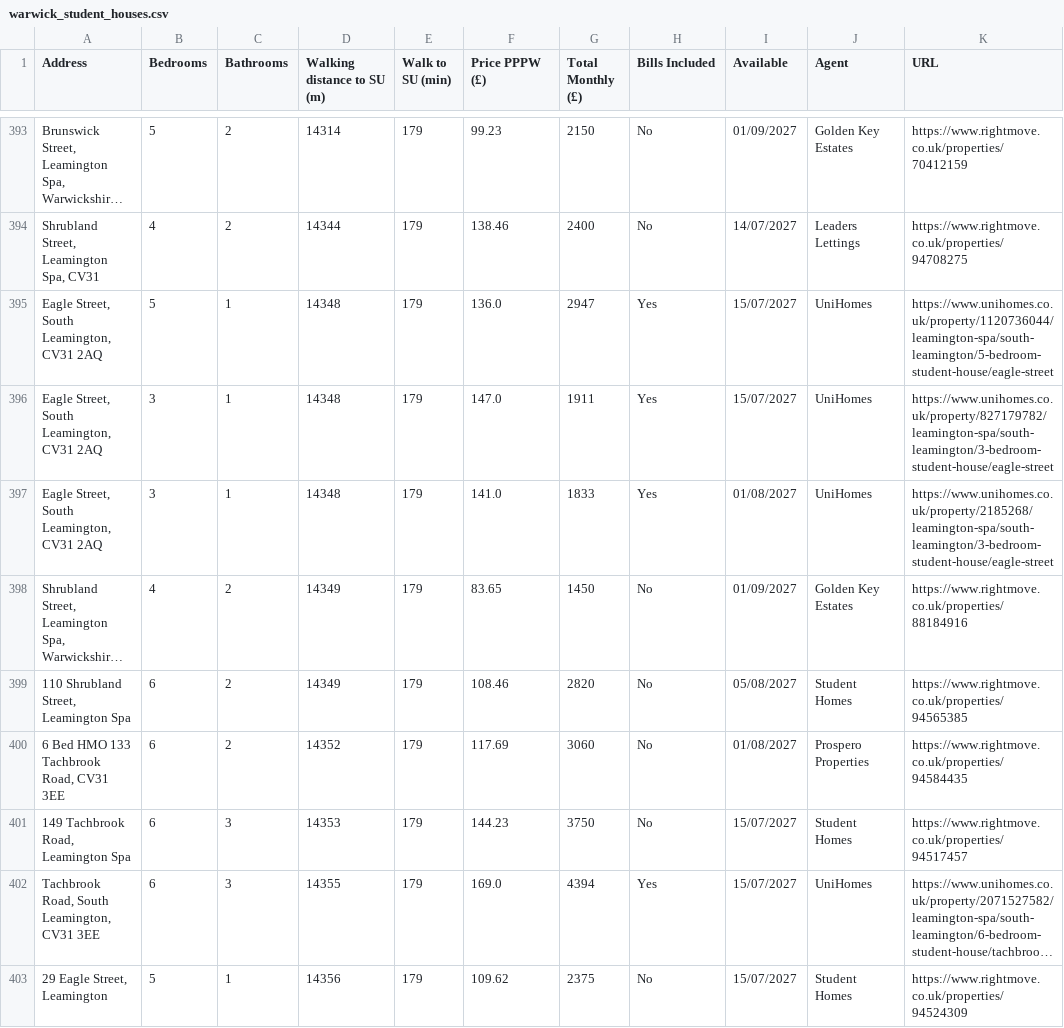
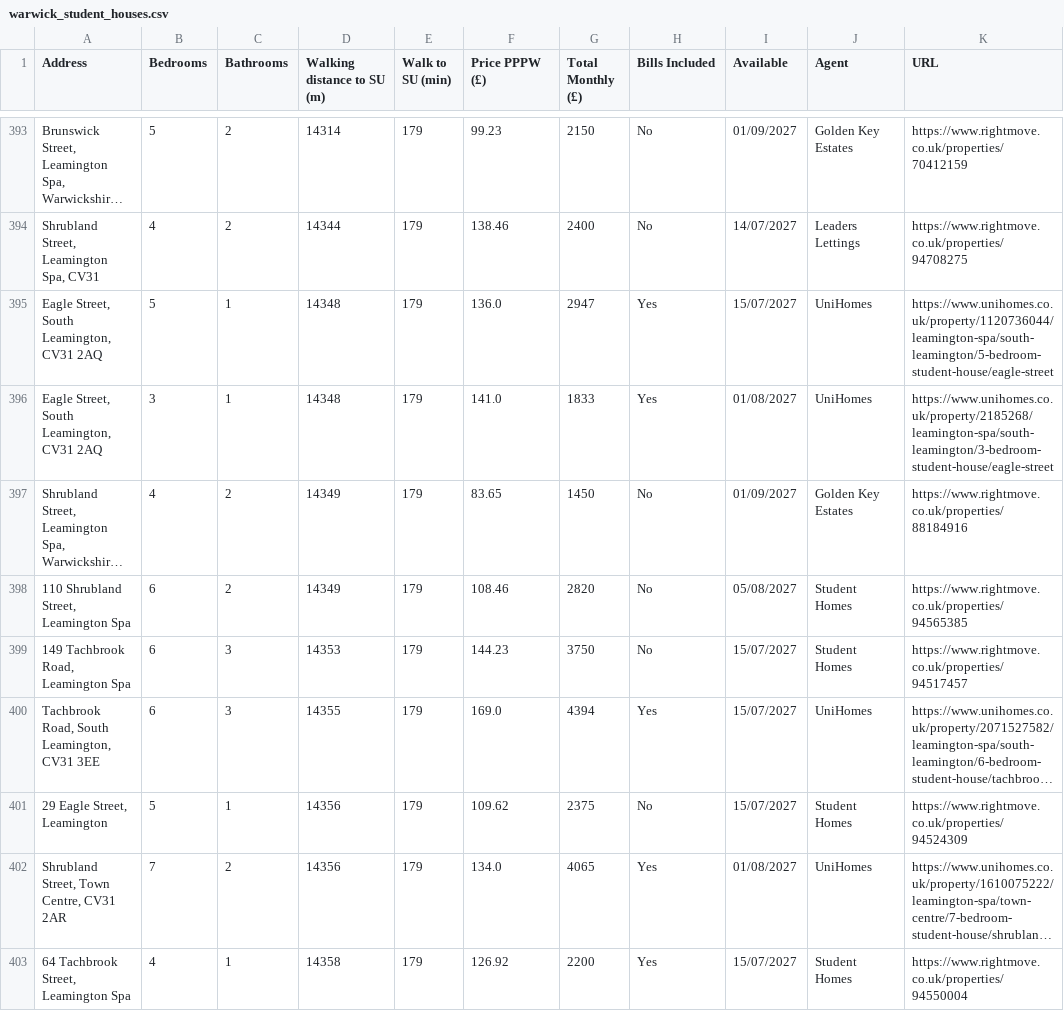
Before and after one commit to 3aks/3aks.github.io, a CSV file: housing/warwick/warwick_student_houses.csv, drawn as a sheet; only a part is shown, gaps mark what is left out; the shorter side is filled out with more unchanged rows; long unchanged cells end in …; removed rows and columns are numbered as before the commit, all else as after; the diff covers the shown part only; the diff names each change by its address in the sheet, - before the commit and + after, or states it on an @@ line.

```diff
--- a/housing/warwick/warwick_student_houses.csv
+++ b/housing/warwick/warwick_student_houses.csv
-row 396: Eagle Street, South Leamington, CV31 2AQ | 3 | 1 | 14348 | 179 | 147.0 | 1911 | Yes | 15/07/2027 | UniHomes | https://www.unihomes.co.uk/property/827179782/leamington-spa/south-leamington/3-bedroom-student-house/eagle-street
-row 400: 6 Bed HMO 133 Tachbrook Road, CV31 3EE | 6 | 2 | 14352 | 179 | 117.69 | 3060 | No | 01/08/2027 | Prospero Properties | https://www.rightmove.co.uk/properties/94584435
```
Also changed, not shown: 5 added rows, 9 removed rows, 3 moved rows and 4 edited cells elsewhere in this file, housing/cardiff_student_houses.csv, 2 other files.
